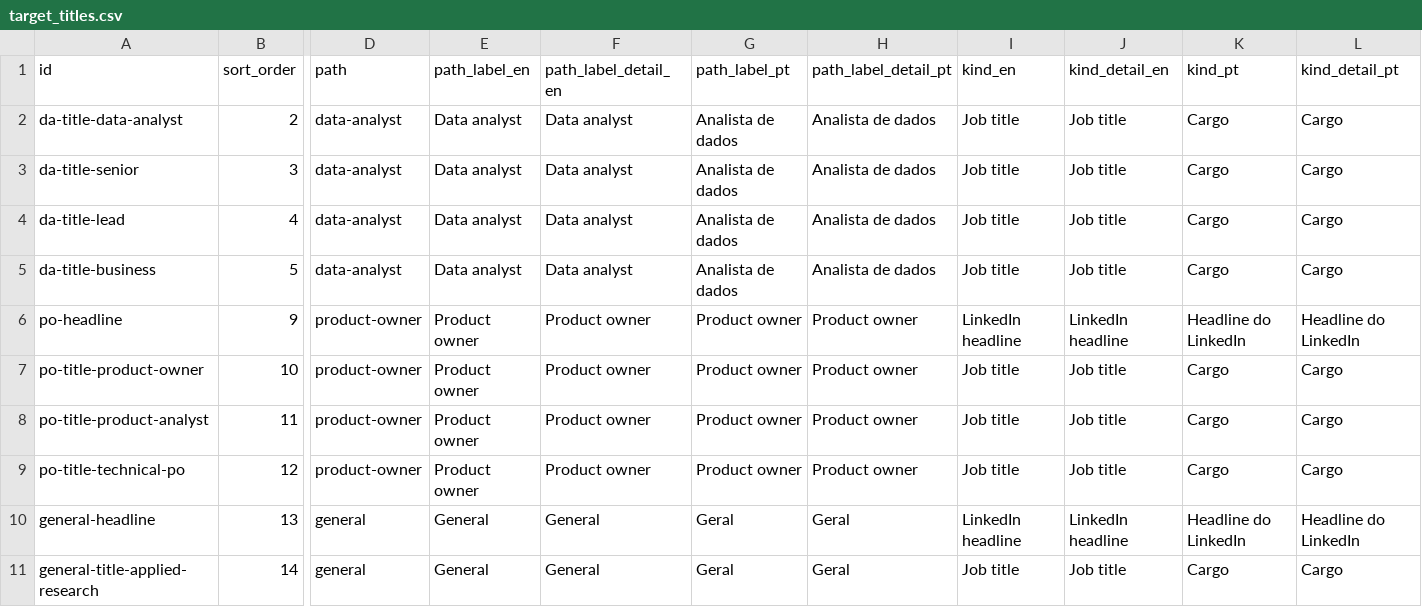
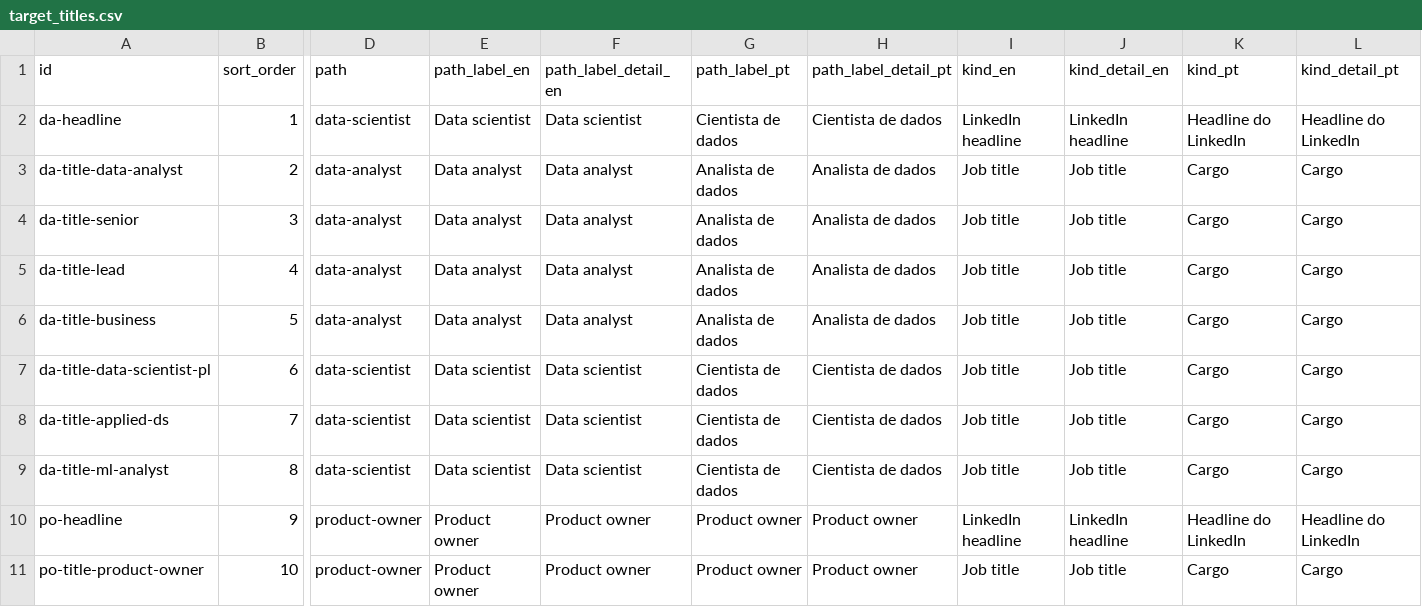
Before and after one commit to duducm2/my-personal-repo, a CSV file: my-data/canonical/target_titles.csv, drawn as a sheet; only a part is shown, gaps mark what is left out; the shorter side is filled out with more unchanged rows; rows hold the shown columns only; the diff names each change by its address in the sheet, - before the commit and + after, or states it on an @@ line.

```diff
--- a/my-data/canonical/target_titles.csv
+++ b/my-data/canonical/target_titles.csv
+row 2: da-headline | 1 | data-scientist | Data scientist | Data scientist | Cientista de dados | Cientista de dados | LinkedIn headline | LinkedIn headline | Headline do LinkedIn | Headline do LinkedIn
+row 7: da-title-data-scientist-pl | 6 | data-scientist | Data scientist | Data scientist | Cientista de dados | Cientista de dados | Job title | Job title | Cargo | Cargo
+row 8: da-title-applied-ds | 7 | data-scientist | Data scientist | Data scientist | Cientista de dados | Cientista de dados | Job title | Job title | Cargo | Cargo
+row 9: da-title-ml-analyst | 8 | data-scientist | Data scientist | Data scientist | Cientista de dados | Cientista de dados | Job title | Job title | Cargo | Cargo
```
Also changed, not shown: my-data/canonical/companies.csv, my-data/canonical/job_portals.csv, 1 other file.
